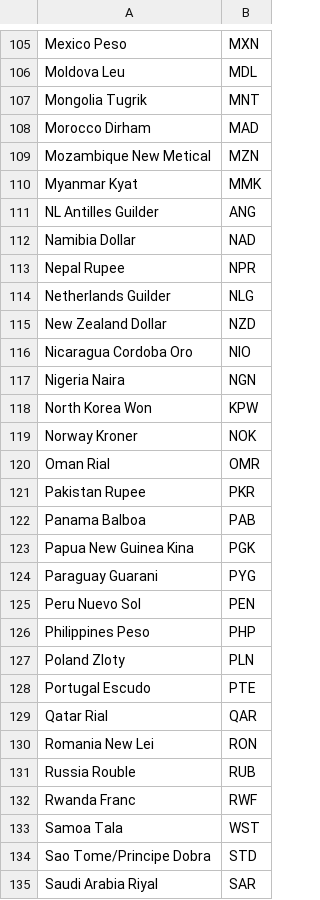
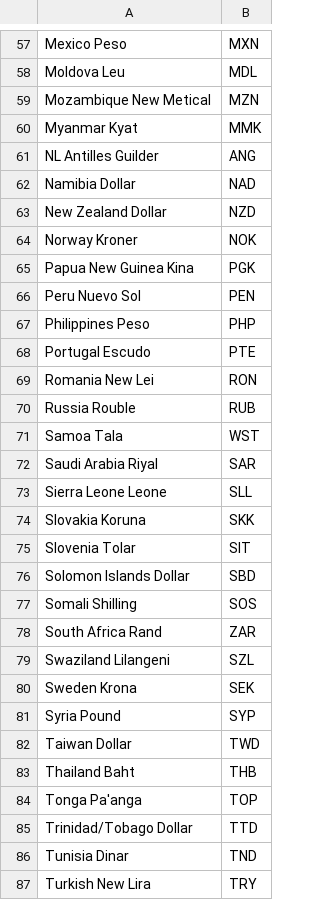
Before and after one commit to Korma96/HCI, a CSV file: HCI/Files/curr.csv, drawn as a sheet; only a part is shown, gaps mark what is left out; the shorter side is filled out with more unchanged rows; the diff covers the shown part only; the diff names each change by its address in the sheet, - before the commit and + after, or states it on an @@ line.

```diff
--- a/HCI/Files/curr.csv
+++ b/HCI/Files/curr.csv
-row 107: Mongolia Tugrik | MNT
-row 108: Morocco Dirham | MAD
-row 113: Nepal Rupee | NPR
-row 114: Netherlands Guilder | NLG
-row 116: Nicaragua Cordoba Oro | NIO
-row 117: Nigeria Naira | NGN
-row 118: North Korea Won | KPW
-row 120: Oman Rial | OMR
-row 121: Pakistan Rupee | PKR
-row 122: Panama Balboa | PAB
-row 124: Paraguay Guarani | PYG
-row 127: Poland Zloty | PLN
-row 129: Qatar Rial | QAR
-row 132: Rwanda Franc | RWF
-row 134: Sao Tome/Principe Dobra | STD
```
Also changed, not shown: 66 removed rows elsewhere in this file, HCI/Files/crypto.csv, 1 other file.
